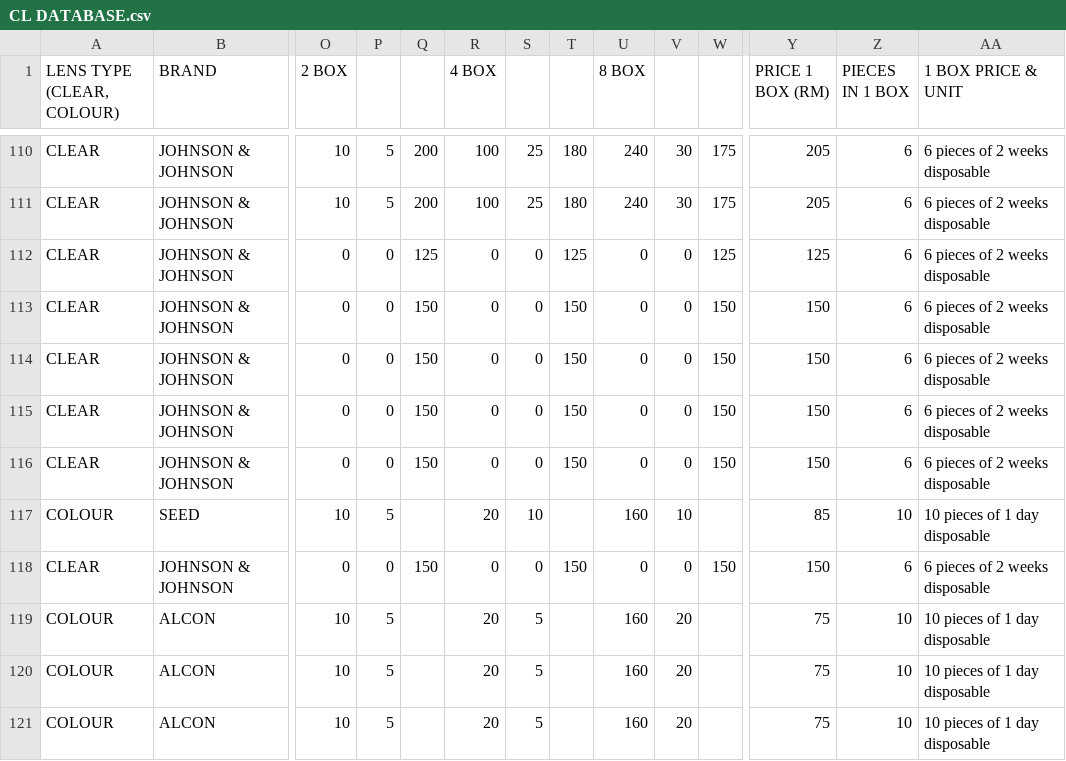
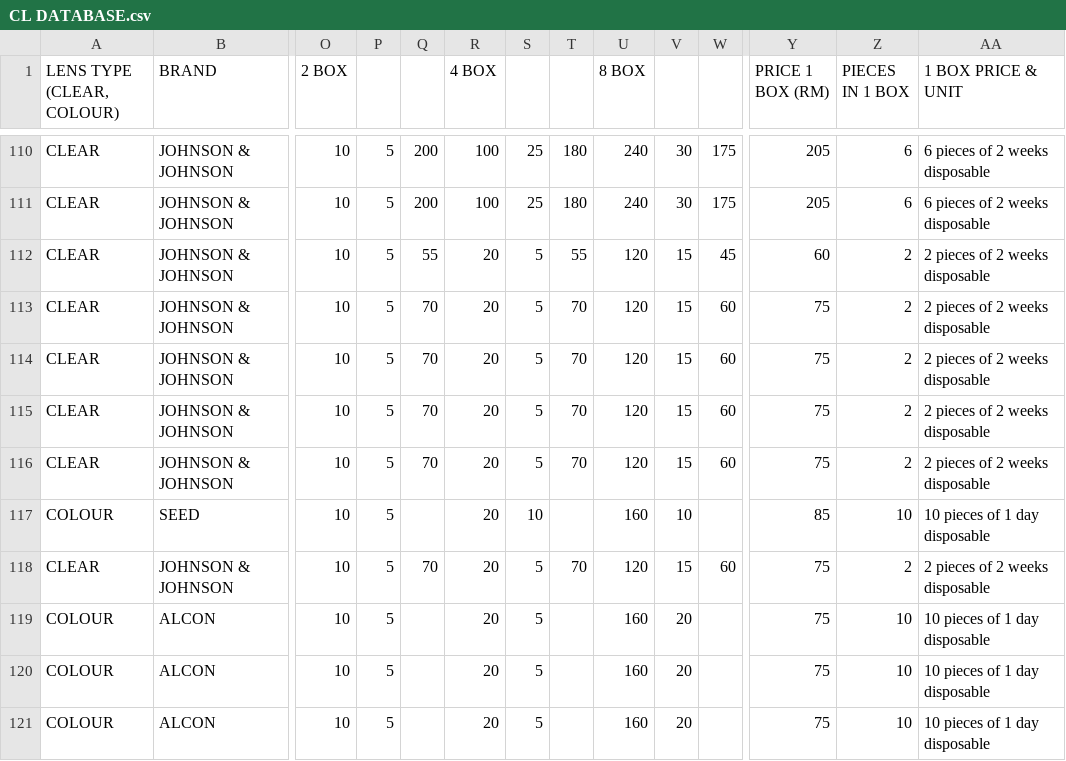
Before and after one commit to sp-rx/CL-SELECTOR, a CSV file: CL DATABASE.csv, drawn as a sheet; only a part is shown, gaps mark what is left out; the diff covers the shown part only; the diff names each change by its address in the sheet, - before the commit and + after, or states it on an @@ line.

```diff
--- a/CL DATABASE.csv
+++ b/CL DATABASE.csv
-O112:O116 (2 BOX): 0
+O112:O116 (2 BOX): 10
-P112:P116: 0
+P112:P116: 5
-Q112: 125
+Q112: 55
-R112:R116 (4 BOX): 0
+R112:R116 (4 BOX): 20
-S112:S116: 0
+S112:S116: 5
-T112: 125
+T112: 55
-U112:U116 (8 BOX): 0
+U112:U116 (8 BOX): 120
-V112:V116: 0
+V112:V116: 15
-W112: 125
+W112: 45
-Y112 (PRICE 1 BOX (RM)): 125
+Y112 (PRICE 1 BOX (RM)): 60
-Z112:Z116 (PIECES IN 1 BOX): 6
+Z112:Z116 (PIECES IN 1 BOX): 2
-AA112:AA116 (1 BOX PRICE & UNIT): 6 pieces of 2 weeks disposable
+AA112:AA116 (1 BOX PRICE & UNIT): 2 pieces of 2 weeks disposable
-Q113:Q116: 150
+Q113:Q116: 70
-T113:T116: 150
+T113:T116: 70
-W113:W116: 150
+W113:W116: 60
-Y113:Y116 (PRICE 1 BOX (RM)): 150
+Y113:Y116 (PRICE 1 BOX (RM)): 75
-O118 (2 BOX): 0
+O118 (2 BOX): 10
-P118: 0
+P118: 5
-Q118: 150
+Q118: 70
-R118 (4 BOX): 0
+R118 (4 BOX): 20
-S118: 0
+S118: 5
-T118: 150
+T118: 70
-U118 (8 BOX): 0
+U118 (8 BOX): 120
-V118: 0
+V118: 15
-W118: 150
+W118: 60
-Y118 (PRICE 1 BOX (RM)): 150
+Y118 (PRICE 1 BOX (RM)): 75
-Z118 (PIECES IN 1 BOX): 6
+Z118 (PIECES IN 1 BOX): 2
-AA118 (1 BOX PRICE & UNIT): 6 pieces of 2 weeks disposable
+AA118 (1 BOX PRICE & UNIT): 2 pieces of 2 weeks disposable
```
Also changed, not shown: 118 edited cells elsewhere in this file.
